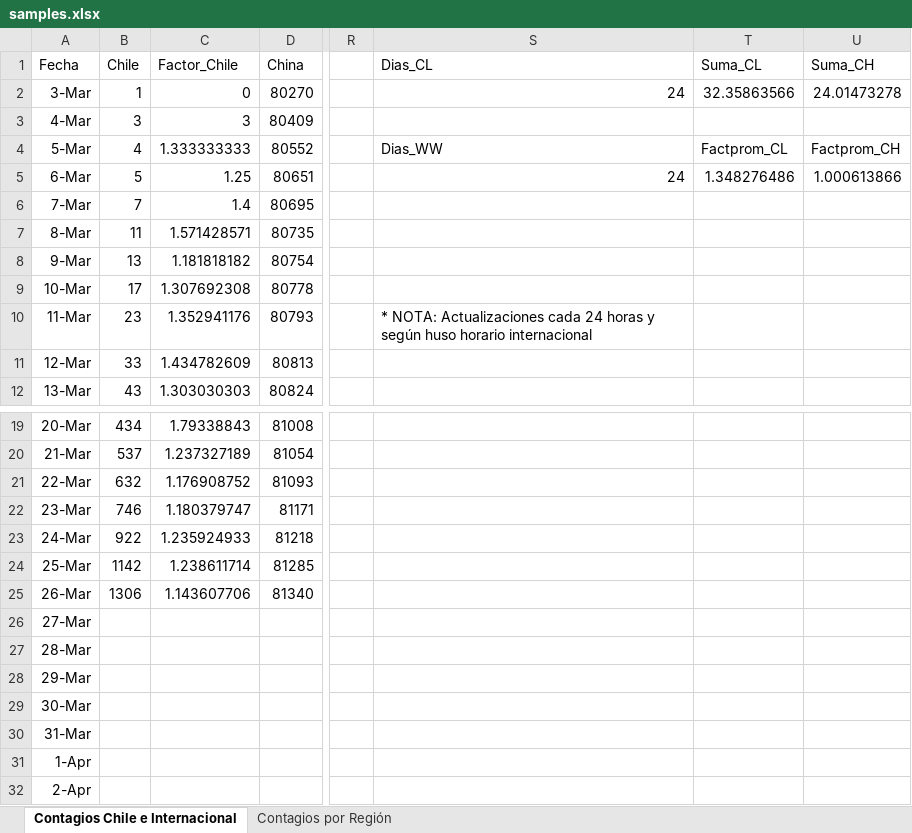
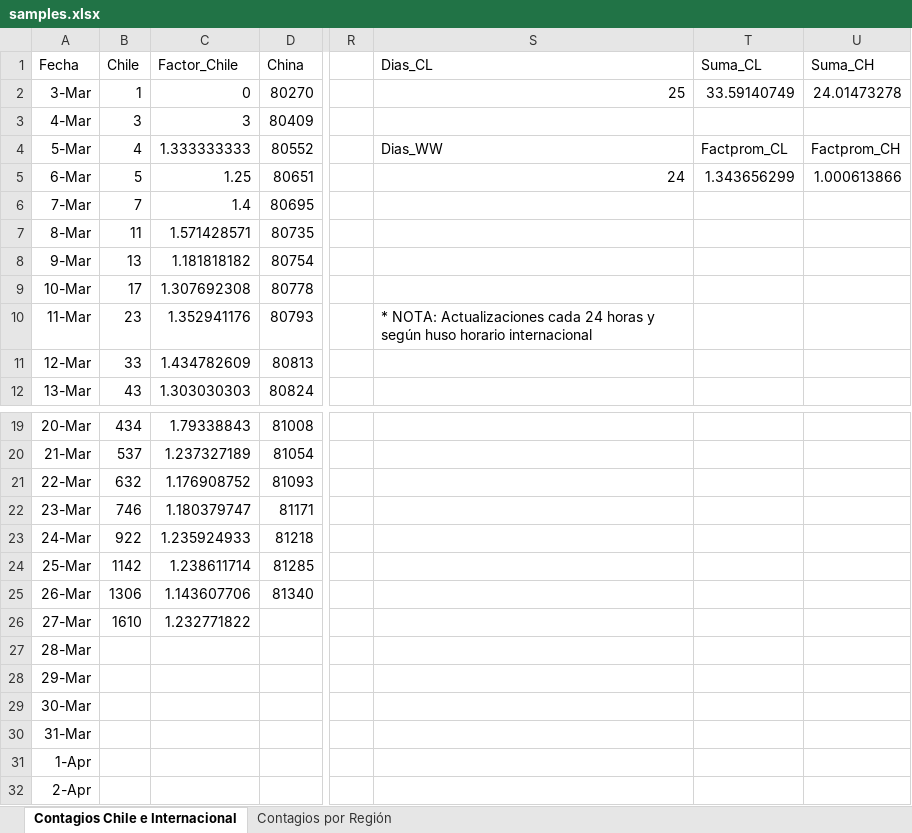
Before and after one commit to showiz/coronagraph, an Excel workbook: samples.xlsx, sheet Contagios Chile e Internacional, drawn as a sheet; only a part is shown, gaps mark what is left out; values as stored, in another font and other column widths than the file's, no borders; conditional formats and table styles not drawn; the diff names each change by its address in the sheet, - before the commit and + after, or states it on an @@ line.

```diff
--- a/samples.xlsx (sheet Contagios Chile e Internacional)
+++ b/samples.xlsx (sheet Contagios Chile e Internacional)
-S2 (Dias_CL): 24
+S2 (Dias_CL): 25
-T2 (Suma_CL): 32.35863566
+T2 (Suma_CL): 33.59140749
-T5 (Suma_CL): 1.348276486
+T5 (Suma_CL): 1.343656299
-B26 (Chile): (empty)
+B26 (Chile): 1610
-C26 (Factor_Chile): (empty)
+C26 (Factor_Chile): 1.232771822
```
Also changed, not shown: sheet Contagios por Región, 2 other files.
